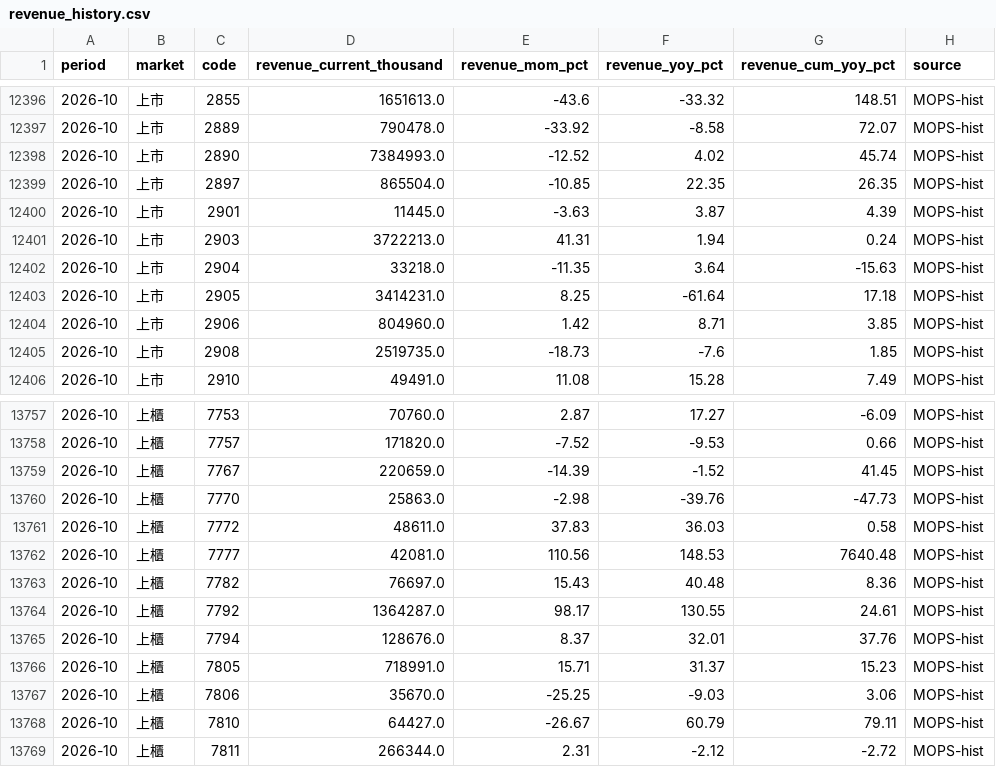
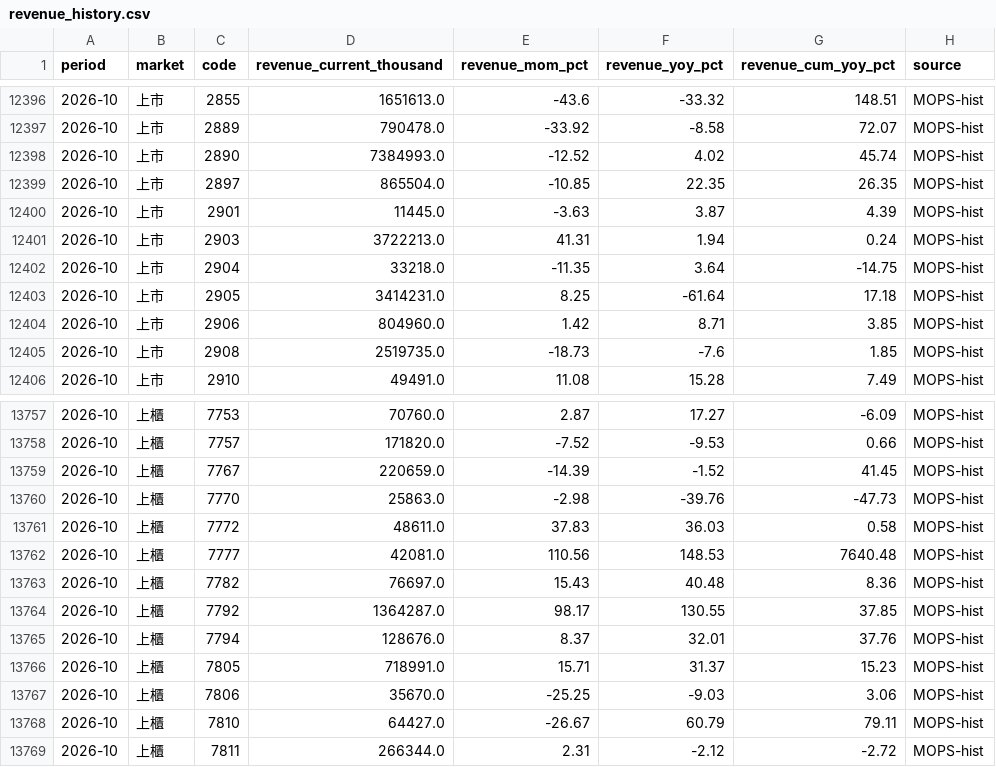
Before and after one commit to CMCJasonTsai/candidate-discovery-engine, a CSV file: data/factor_store/revenue_history.csv, drawn as a sheet; only a part is shown, gaps mark what is left out.

```diff
--- a/data/factor_store/revenue_history.csv
+++ b/data/factor_store/revenue_history.csv
@@ -12401,3 +12401,3 @@ period,market,code,revenue_current_thousand,revenue_mom_pct,revenue_yoy_pct,reve
 2026-10,上市,2903,3722213.0,41.31,1.94,0.24,MOPS-hist
-2026-10,上市,2904,33218.0,-11.35,3.64,-15.63,MOPS-hist
+2026-10,上市,2904,33218.0,-11.35,3.64,-14.75,MOPS-hist
 2026-10,上市,2905,3414231.0,8.25,-61.64,17.18,MOPS-hist
@@ -13763,3 +13763,3 @@ period,market,code,revenue_current_thousand,revenue_mom_pct,revenue_yoy_pct,reve
 2026-10,上櫃,7782,76697.0,15.43,40.48,8.36,MOPS-hist
-2026-10,上櫃,7792,1364287.0,98.17,130.55,24.61,MOPS-hist
+2026-10,上櫃,7792,1364287.0,98.17,130.55,37.85,MOPS-hist
 2026-10,上櫃,7794,128676.0,8.37,32.01,37.76,MOPS-hist
```
Also changed, not shown: data/factor_store/factor_features.csv, 1 other file.
